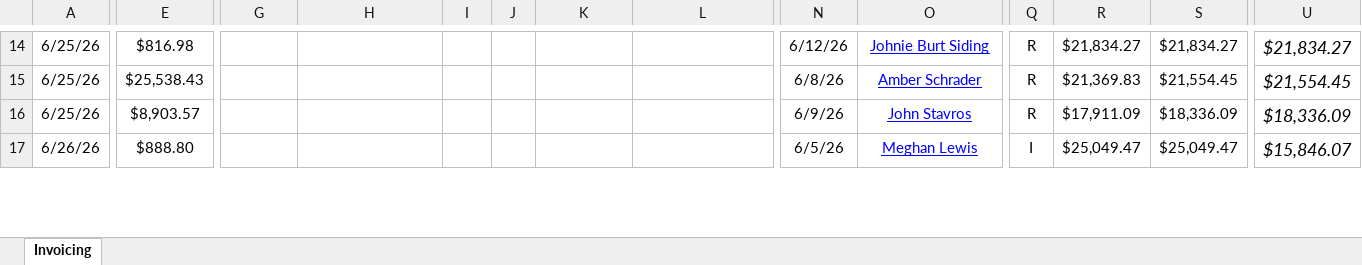
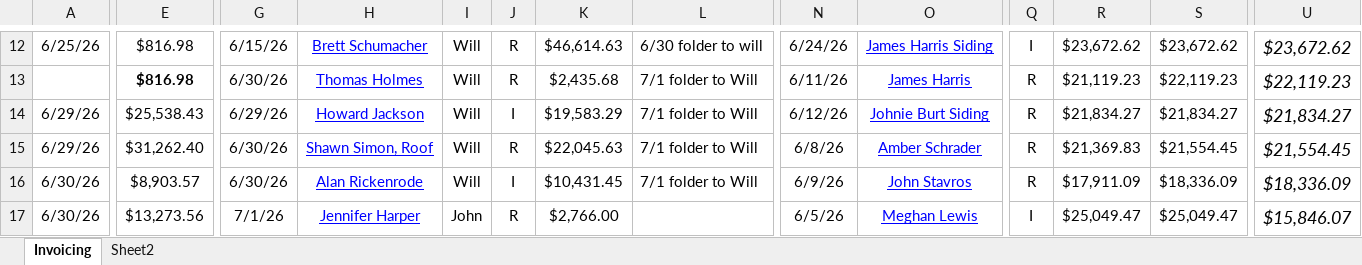
Before and after one commit to exteriorsplus/project-forecast-calculator, an Excel workbook: public/Invoicing.xlsx, sheet Invoicing, drawn as a sheet; only a part is shown, gaps mark what is left out; values as stored, in another font and other column widths than the file's, no borders; charts and pictures not drawn; removed rows and columns are numbered as before the commit, all else as after; rows hold the shown columns only; the diff covers the shown part only; the diff names each change by its address in the sheet, - before the commit and + after, or states it on an @@ line.

```diff
--- a/public/Invoicing.xlsx (sheet Invoicing)
+++ b/public/Invoicing.xlsx (sheet Invoicing)
+sheet tab: Sheet2
-G12: (empty)
+G12: 6/15/26
-H12: (empty)
+H12: Brett Schumacher
-I12: (empty)
+I12: Will
-J12: (empty)
+J12: R
-K12: (empty)
+K12: $46,614.63
-L12: (empty)
+L12: 6/30 folder to will
-N12: 6/12/26
+N12: 6/24/26
-O12: Johnie Burt Siding
+O12: James Harris Siding
-Q12: R
+Q12: I
-R12: $21,834.27
+R12: $23,672.62
-S12: $21,834.27
+S12: $23,672.62
-U12: $21,834.27
+U12: $23,672.62
-row 15: 6/25/26 | $25,538.43 |  |  |  |  |  |  | 6/8/26 | Amber Schrader | R | $21,369.83 | $21,554.45 | $21,554.45
+row 13:  | $816.98 | 6/30/26 | Thomas Holmes | Will | R | $2,435.68 | 7/1 folder to Will | 6/11/26 | James Harris | R | $21,119.23 | $22,119.23 | $22,119.23
+row 14: 6/29/26 | $25,538.43 | 6/29/26 | Howard Jackson | Will | I | $19,583.29 | 7/1 folder to Will | 6/12/26 | Johnie Burt Siding | R | $21,834.27 | $21,834.27 | $21,834.27
+row 15: 6/29/26 | $31,262.40 | 6/30/26 | Shawn Simon, Roof | Will | R | $22,045.63 | 7/1 folder to Will | 6/8/26 | Amber Schrader | R | $21,369.83 | $21,554.45 | $21,554.45
-A16: 6/25/26
+A16: 6/30/26
-G16: (empty)
+G16: 6/30/26
-H16: (empty)
+H16: Alan Rickenrode
-I16: (empty)
+I16: Will
-J16: (empty)
+J16: I
-K16: (empty)
+K16: $10,431.45
-L16: (empty)
+L16: 7/1 folder to Will
-A17: 6/26/26
+A17: 6/30/26
-E17: $888.80
+E17: $13,273.56
-G17: (empty)
+G17: 7/1/26
-H17: (empty)
+H17: Jennifer Harper
-I17: (empty)
+I17: John
-J17: (empty)
+J17: R
-K17: (empty)
+K17: $2,766.00
```
Also changed, not shown: 10 added rows, 13 removed rows and 119 edited cells elsewhere in this sheet, formulas that keep their value, charts or pictures, public/sales.xlsx, 2 other files.
